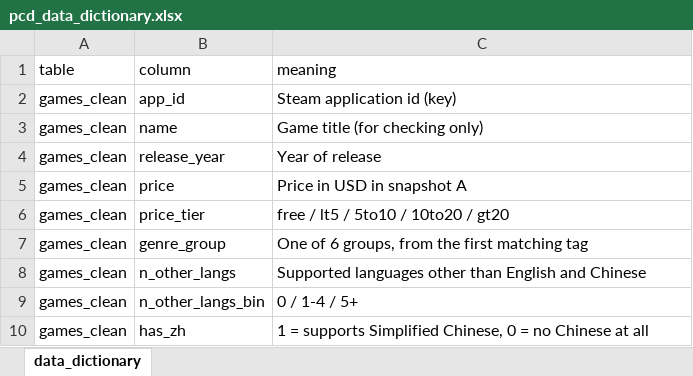
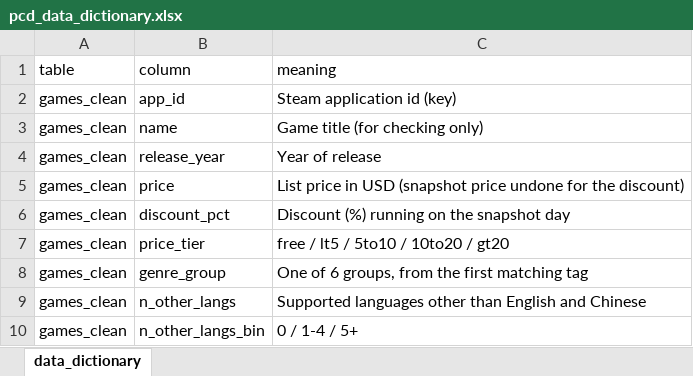
Before and after one commit to theonlypgk/data2010-steam-chinese, an Excel workbook: data/processed/pcd_data_dictionary.xlsx, sheet data_dictionary, drawn as a sheet; only a part is shown; the shorter side is filled out with more unchanged rows; values as stored, in another font and other column widths than the file's, no borders; the diff names each change by its address in the sheet, - before the commit and + after, or states it on an @@ line.

```diff
--- a/data/processed/pcd_data_dictionary.xlsx (sheet data_dictionary)
+++ b/data/processed/pcd_data_dictionary.xlsx (sheet data_dictionary)
-C5 (meaning): Price in USD in snapshot A
+C5 (meaning): List price in USD (snapshot price undone for the discount)
+row 6: games_clean | discount_pct | Discount (%) running on the snapshot day
```
Also changed, not shown: data/processed/pcd_funnel.xlsx, data/processed/pcd_sq1_groups.xlsx, 9 other files.
